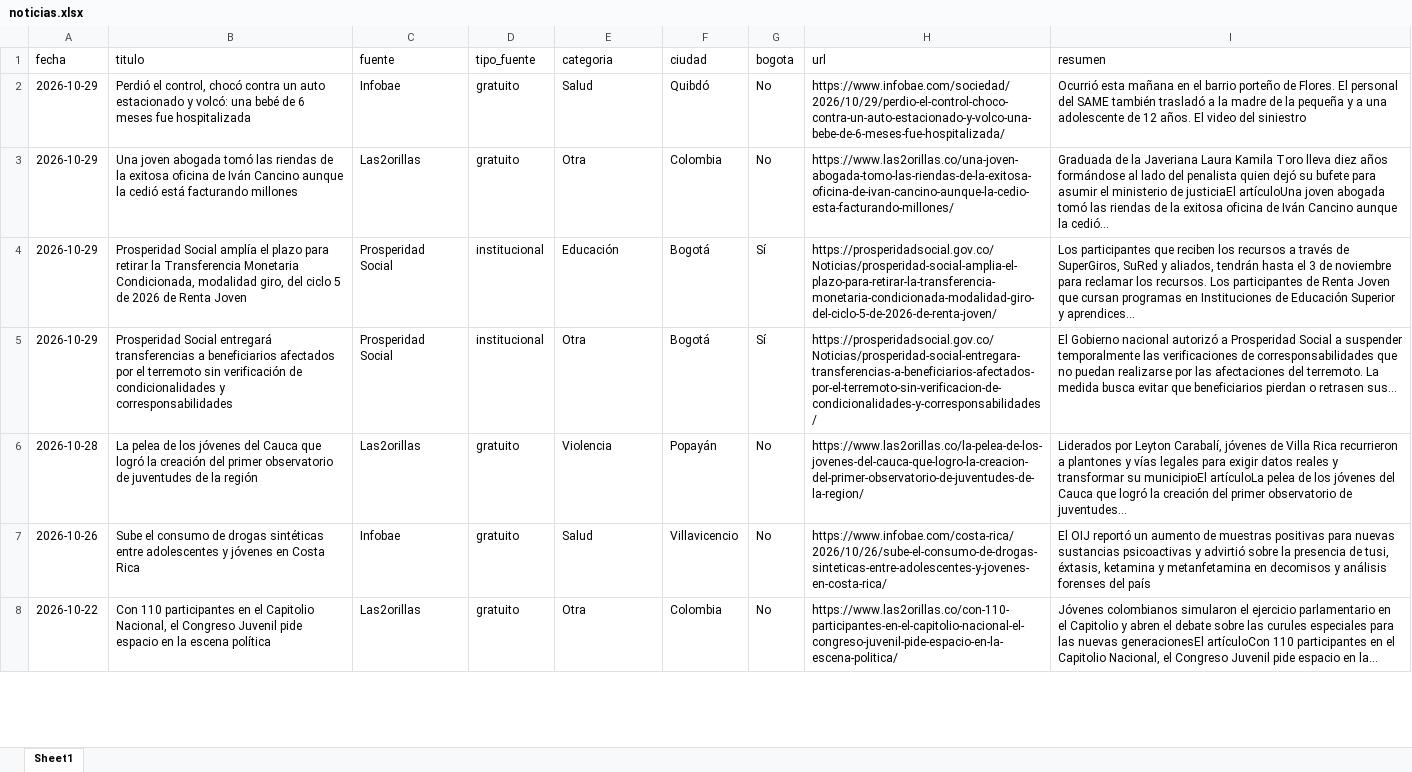
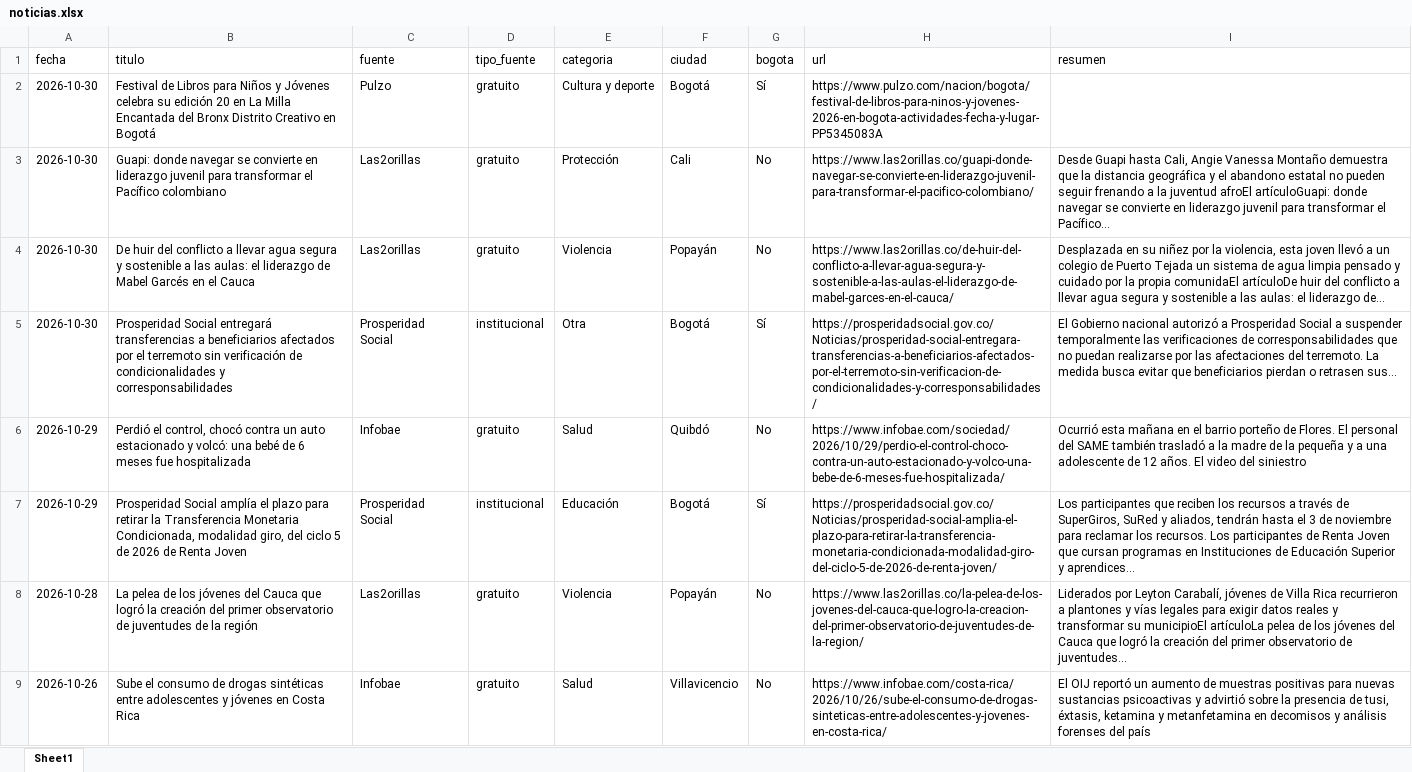
Before and after one commit to CarolinaHernandez2019/-monitoreo-noticias-juventud, an Excel workbook: data/noticias.xlsx, sheet Sheet1, drawn as a sheet; only a part is shown; the shorter side is filled out with more unchanged rows; values as stored, in another font and other column widths than the file's, no borders; removed rows and columns are numbered as before the commit, all else as after; the diff names each change by its address in the sheet, - before the commit and + after, or states it on an @@ line.

```diff
--- a/data/noticias.xlsx (sheet Sheet1)
+++ b/data/noticias.xlsx (sheet Sheet1)
+row 2: 2026-10-30 | Festival de Libros para Niños y Jóvenes celebra su edición 20 en La Milla Encantada del Bronx Distrito Creativo en Bogotá | Pulzo | gratuito | Cultura y deporte | Bogotá | Sí | https://www.pulzo.com/nacion/bogota/festival-de-libros-para-ninos-y-jovenes-2026-en-bogota-actividades-fecha-y-lugar-PP5345083A
+row 3: 2026-10-30 | Guapi: donde navegar se convierte en liderazgo juvenil para transformar el Pacífico colombiano | Las2orillas | gratuito | Protección | Cali | No | https://www.las2orillas.co/guapi-donde-navegar-se-convierte-en-liderazgo-juvenil-para-transformar-el-pacifico-colombiano/ | Desde Guapi hasta Cali, Angie Vanessa Montaño demuestra que la distancia geográfica y el abandono estatal no pueden seguir frenando a la juventud afroEl artículoGuapi: donde navegar se convierte en liderazgo juvenil para transformar el Pacífico...
+row 4: 2026-10-30 | De huir del conflicto a llevar agua segura y sostenible a las aulas: el liderazgo de Mabel Garcés en el Cauca | Las2orillas | gratuito | Violencia | Popayán | No | https://www.las2orillas.co/de-huir-del-conflicto-a-llevar-agua-segura-y-sostenible-a-las-aulas-el-liderazgo-de-mabel-garces-en-el-cauca/ | Desplazada en su niñez por la violencia, esta joven llevó a un colegio de Puerto Tejada un sistema de agua limpia pensado y cuidado por la propia comunidaEl artículoDe huir del conflicto a llevar agua segura y sostenible a las aulas: el liderazgo de...
+row 5: 2026-10-30 | Prosperidad Social entregará transferencias a beneficiarios afectados por el terremoto sin verificación de condicionalidades y corresponsabilidades | Prosperidad Social | institucional | Otra | Bogotá | Sí | https://prosperidadsocial.gov.co/Noticias/prosperidad-social-entregara-transferencias-a-beneficiarios-afectados-por-el-terremoto-sin-verificacion-de-condicionalidades-y-corresponsabilidades/ | El Gobierno nacional autorizó a Prosperidad Social a suspender temporalmente las verificaciones de corresponsabilidades que no puedan realizarse por las afectaciones del terremoto. La medida busca evitar que beneficiarios pierdan o retrasen sus...
-row 3: 2026-10-29 | Una joven abogada tomó las riendas de la exitosa oficina de Iván Cancino aunque la cedió está facturando millones | Las2orillas | gratuito | Otra | Colombia | No | https://www.las2orillas.co/una-joven-abogada-tomo-las-riendas-de-la-exitosa-oficina-de-ivan-cancino-aunque-la-cedio-esta-facturando-millones/ | Graduada de la Javeriana Laura Kamila Toro lleva diez años formándose al lado del penalista quien dejó su bufete para asumir el ministerio de justiciaEl artículoUna joven abogada tomó las riendas de la exitosa oficina de Iván Cancino aunque la cedió...
-row 5: 2026-10-29 | Prosperidad Social entregará transferencias a beneficiarios afectados por el terremoto sin verificación de condicionalidades y corresponsabilidades | Prosperidad Social | institucional | Otra | Bogotá | Sí | https://prosperidadsocial.gov.co/Noticias/prosperidad-social-entregara-transferencias-a-beneficiarios-afectados-por-el-terremoto-sin-verificacion-de-condicionalidades-y-corresponsabilidades/ | El Gobierno nacional autorizó a Prosperidad Social a suspender temporalmente las verificaciones de corresponsabilidades que no puedan realizarse por las afectaciones del terremoto. La medida busca evitar que beneficiarios pierdan o retrasen sus...
```
